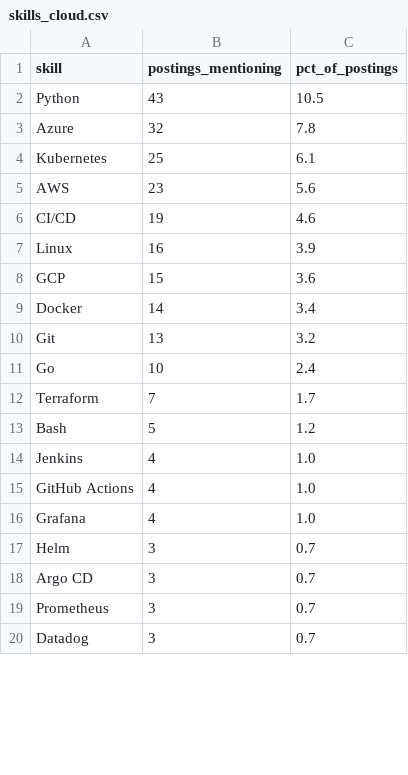
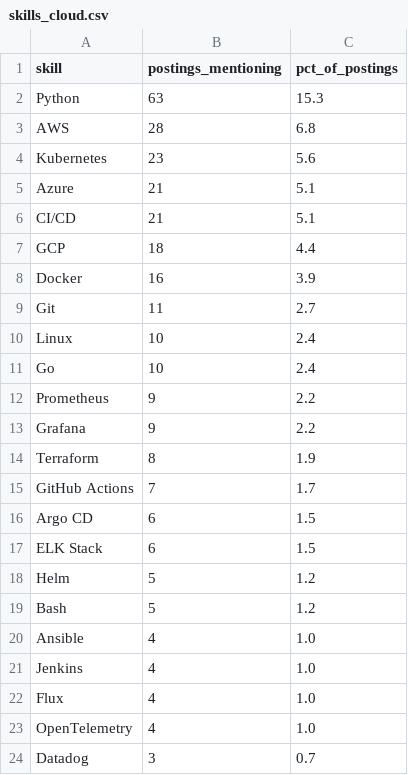
Before and after one commit to Rohith918/Devops-Skills-WordCloud, a CSV file: skills_cloud.csv, drawn as a sheet; only a part is shown; the diff covers the shown part only.

```diff
--- a/skills_cloud.csv
+++ b/skills_cloud.csv
@@ -1,20 +1,24 @@
 skill,postings_mentioning,pct_of_postings
-Python,43,10.5
-Azure,32,7.8
-Kubernetes,25,6.1
-AWS,23,5.6
-CI/CD,19,4.6
-Linux,16,3.9
-GCP,15,3.6
-Docker,14,3.4
-Git,13,3.2
+Python,63,15.3
+AWS,28,6.8
+Kubernetes,23,5.6
+Azure,21,5.1
+CI/CD,21,5.1
+GCP,18,4.4
+Docker,16,3.9
+Git,11,2.7
+Linux,10,2.4
 Go,10,2.4
-Terraform,7,1.7
+Prometheus,9,2.2
+Grafana,9,2.2
+Terraform,8,1.9
+GitHub Actions,7,1.7
+Argo CD,6,1.5
+ELK Stack,6,1.5
+Helm,5,1.2
 Bash,5,1.2
+Ansible,4,1.0
 Jenkins,4,1.0
-GitHub Actions,4,1.0
-Grafana,4,1.0
-Helm,3,0.7
-Argo CD,3,0.7
-Prometheus,3,0.7
+Flux,4,1.0
+OpenTelemetry,4,1.0
 Datadog,3,0.7
```
Also changed, not shown: 3 removed rows and 2 edited cells elsewhere in this file, 2 other files.
